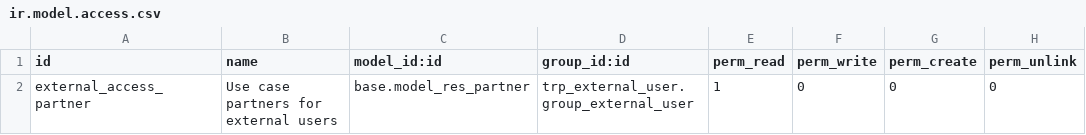
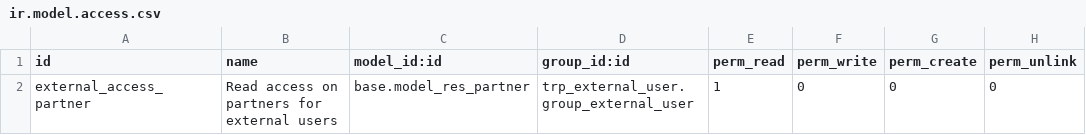
Before and after one commit to Therp/Therp-Addons, a CSV file: trp_external_user/security/ir.model.access.csv, drawn as a sheet.

Commit message:
[FIX] Old reference to use case module

```diff
--- a/trp_external_user/security/ir.model.access.csv
+++ b/trp_external_user/security/ir.model.access.csv
@@ -1,2 +1,2 @@
 "id","name","model_id:id","group_id:id","perm_read","perm_write","perm_create","perm_unlink"
-"external_access_partner","Use case partners for external users","base.model_res_partner","trp_external_user.group_external_user",1,0,0,0
+"external_access_partner","Read access on partners for external users","base.model_res_partner","trp_external_user.group_external_user",1,0,0,0
```
